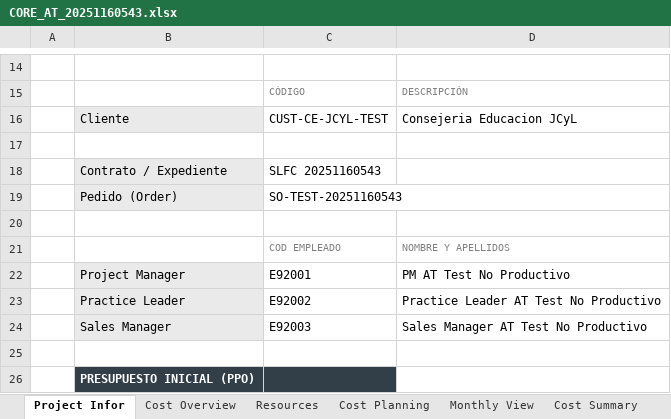
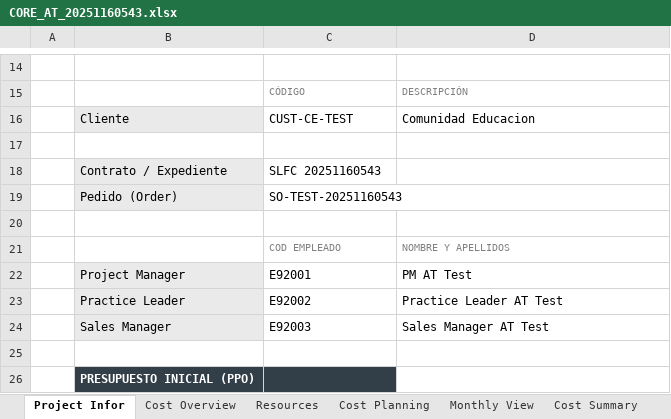
Before and after one commit to alvaroortegaangulo/oportunidad-generar-core-v3, an Excel workbook: oportunidad-generar-core-main/data/output/CORE_AT_20251160543.xlsx, sheet Project Infor, drawn as a sheet; only a part is shown, gaps mark what is left out; values as stored, in another font and other column widths than the file's, no borders; charts and pictures not drawn; the diff names each change by its address in the sheet, - before the commit and + after, or states it on an @@ line.

```diff
--- a/oportunidad-generar-core-main/data/output/CORE_AT_20251160543.xlsx (sheet Project Infor)
+++ b/oportunidad-generar-core-main/data/output/CORE_AT_20251160543.xlsx (sheet Project Infor)
-C16: CUST-CE-JCYL-TEST
+C16: CUST-CE-TEST
-D16: Consejeria Educacion JCyL
+D16: Comunidad Educacion
-D22: PM AT Test No Productivo
+D22: PM AT Test
-D23: Practice Leader AT Test No Productivo
+D23: Practice Leader AT Test
-D24: Sales Manager AT Test No Productivo
+D24: Sales Manager AT Test
```
Also changed, not shown: sheet Monthly View, sheet Resources, sheet Cost Planning, sheet Cost Summary, formulas that keep their value, oportunidad-generar-core-main/data/output/CORE_PC_20250256445.xlsx, 10 other files.
